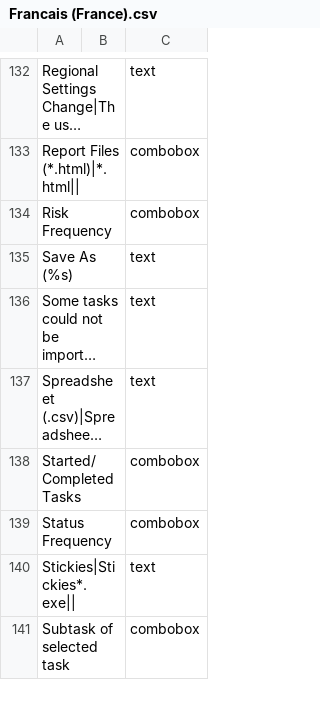
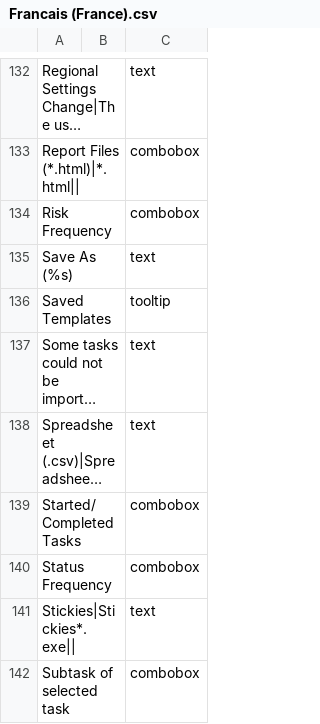
Before and after one commit to abstractspoon/ToDoList_Resources, a CSV file: Translations/Francais (France).csv, drawn as a sheet; only a part is shown, gaps mark what is left out; long unchanged cells end in …; the diff names each change by its address in the sheet, - before the commit and + after, or states it on an @@ line.

Commit message:
Add missing 'Report Builder' tooltip

```diff
--- a/Translations/Francais (France).csv
+++ b/Translations/Francais (France).csv
+row 136: Saved Templates |  | tooltip
```
Also changed, not shown: Translations/English (US).csv, Translations/German (Germany).csv, 12 other files.
